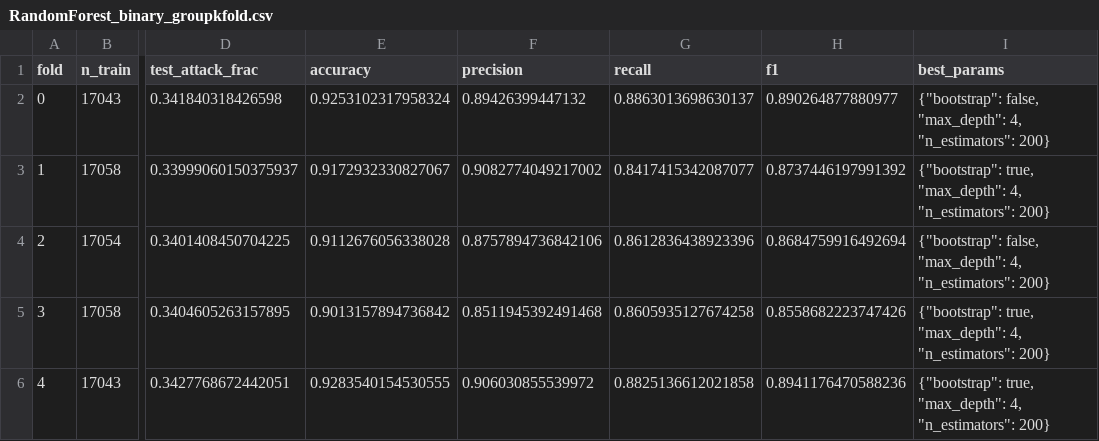
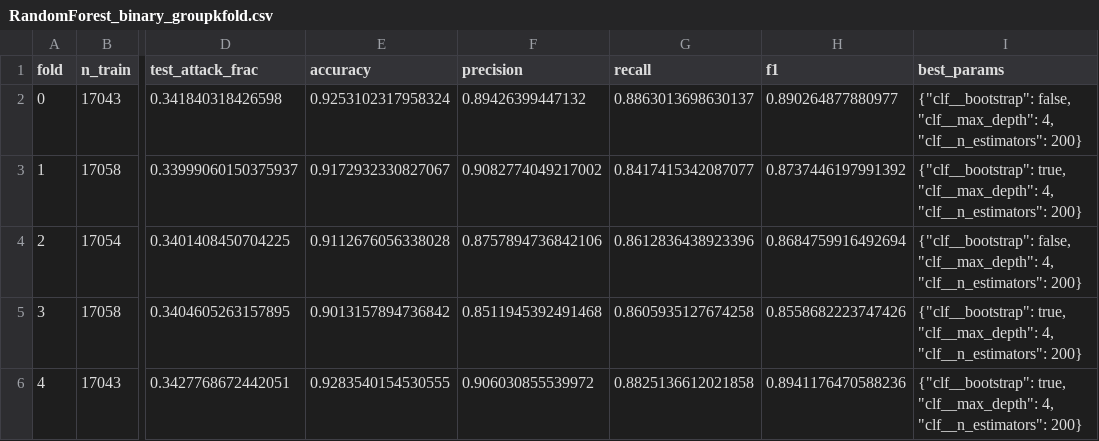
Before and after one commit to AntoniLenart/electronics-4596397, a CSV file: data/combined_prod_3x3h/windowgrouped_results/RandomForest_binary_groupkfold.csv, drawn as a sheet; only a part is shown, gaps mark what is left out; the diff names each change by its address in the sheet, - before the commit and + after, or states it on an @@ line.

```diff
--- a/data/combined_prod_3x3h/windowgrouped_results/RandomForest_binary_groupkfold.csv
+++ b/data/combined_prod_3x3h/windowgrouped_results/RandomForest_binary_groupkfold.csv
-I2 (best_params): {"bootstrap": false, "max_depth": 4, "n_estimators": 200}
+I2 (best_params): {"clf__bootstrap": false, "clf__max_depth": 4, "clf__n_estimators": 200}
-I3 (best_params): {"bootstrap": true, "max_depth": 4, "n_estimators": 200}
+I3 (best_params): {"clf__bootstrap": true, "clf__max_depth": 4, "clf__n_estimators": 200}
-I4 (best_params): {"bootstrap": false, "max_depth": 4, "n_estimators": 200}
+I4 (best_params): {"clf__bootstrap": false, "clf__max_depth": 4, "clf__n_estimators": 200}
-I5:I6 (best_params): {"bootstrap": true, "max_depth": 4, "n_estimators": 200}
+I5:I6 (best_params): {"clf__bootstrap": true, "clf__max_depth": 4, "clf__n_estimators": 200}
```
Also changed, not shown: data/combined_prod_3x3h/common_testset_results/all_results_multiseed.csv, data/combined_prod_3x3h/random_split_results/random_split_summary.csv, 48 other files.
